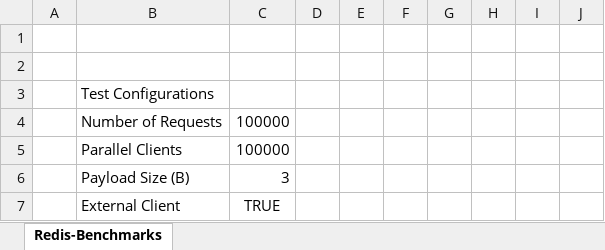
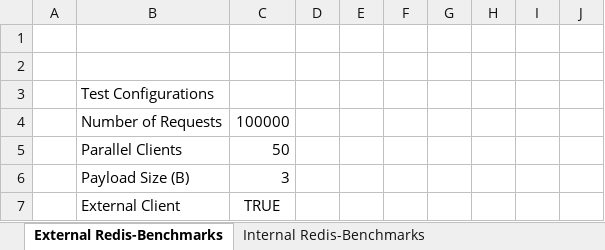
Before and after one commit to aanciaes/MastersThesisReport, an Excel workbook: thesis-tests.xlsx, sheet External Redis-Benchmarks, drawn as a sheet; only a part is shown; values as stored, in another font and other column widths than the file's, no borders; charts and pictures not drawn; the diff names each change by its address in the sheet, - before the commit and + after, or states it on an @@ line.

Commit message:
Added internal benchmarks for all three configuration and with graphs

```diff
--- a/thesis-tests.xlsx (sheet External Redis-Benchmarks)
+++ b/thesis-tests.xlsx (sheet External Redis-Benchmarks)
-sheet tab: Redis-Benchmarks
+sheet tab: External Redis-Benchmarks
+sheet tab: Internal Redis-Benchmarks
-C5: 100000
+C5: 50
```
Also changed, not shown: charts or pictures, 1 other file.
